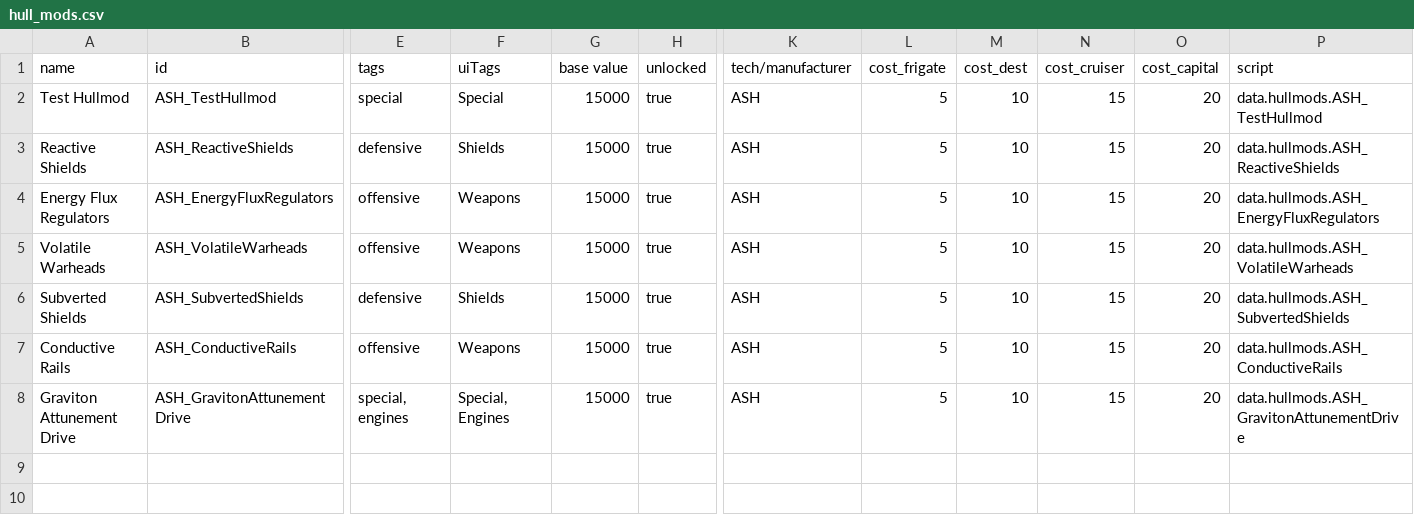
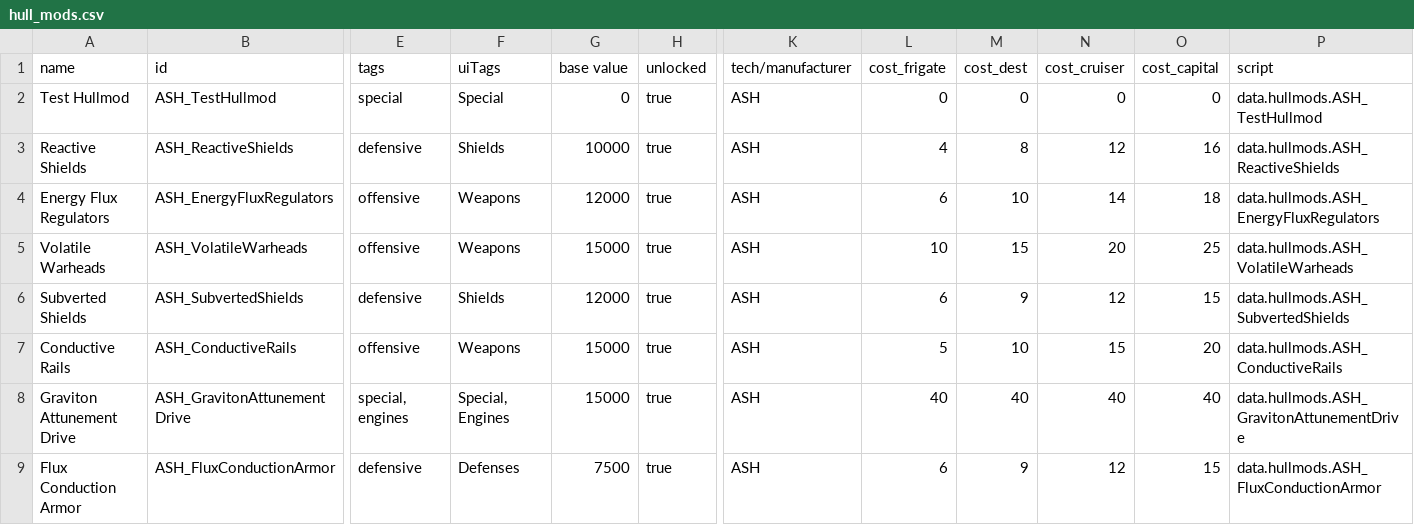
Before and after one commit to AudaxLudos/aptly-simple-hullmods, a CSV file: data/hullmods/hull_mods.csv, drawn as a sheet; only a part is shown, gaps mark what is left out; rows hold the shown columns only; the diff names each change by its address in the sheet, - before the commit and + after, or states it on an @@ line.

Commit message:
Added Flux Conduction Armor Hullmod

```diff
--- a/data/hullmods/hull_mods.csv
+++ b/data/hullmods/hull_mods.csv
-G2 (base value): 15000
+G2 (base value): 0
-L2 (cost_frigate): 5
+L2 (cost_frigate): 0
-M2 (cost_dest): 10
+M2 (cost_dest): 0
-N2 (cost_cruiser): 15
+N2 (cost_cruiser): 0
-O2 (cost_capital): 20
+O2 (cost_capital): 0
-G3 (base value): 15000
+G3 (base value): 10000
-L3 (cost_frigate): 5
+L3 (cost_frigate): 4
-M3 (cost_dest): 10
+M3 (cost_dest): 8
-N3 (cost_cruiser): 15
+N3 (cost_cruiser): 12
-O3 (cost_capital): 20
+O3 (cost_capital): 16
-G4 (base value): 15000
+G4 (base value): 12000
-L4 (cost_frigate): 5
+L4 (cost_frigate): 6
-N4 (cost_cruiser): 15
+N4 (cost_cruiser): 14
-O4 (cost_capital): 20
+O4 (cost_capital): 18
-L5 (cost_frigate): 5
+L5 (cost_frigate): 10
-M5 (cost_dest): 10
+M5 (cost_dest): 15
-N5 (cost_cruiser): 15
+N5 (cost_cruiser): 20
-O5 (cost_capital): 20
+O5 (cost_capital): 25
-G6 (base value): 15000
+G6 (base value): 12000
-L6 (cost_frigate): 5
+L6 (cost_frigate): 6
-M6 (cost_dest): 10
+M6 (cost_dest): 9
-N6 (cost_cruiser): 15
+N6 (cost_cruiser): 12
-O6 (cost_capital): 20
+O6 (cost_capital): 15
-L8 (cost_frigate): 5
+L8 (cost_frigate): 40
-M8 (cost_dest): 10
+M8 (cost_dest): 40
-N8 (cost_cruiser): 15
+N8 (cost_cruiser): 40
-O8 (cost_capital): 20
+O8 (cost_capital): 40
+row 9: Flux Conduction Armor | ASH_FluxConductionArmor | defensive | Defenses | 7500 | true | ASH | 6 | 9 | 12 | 15 | data.hullmods.ASH_FluxConductionArmor
```
Also changed, not shown: 1 other file.
